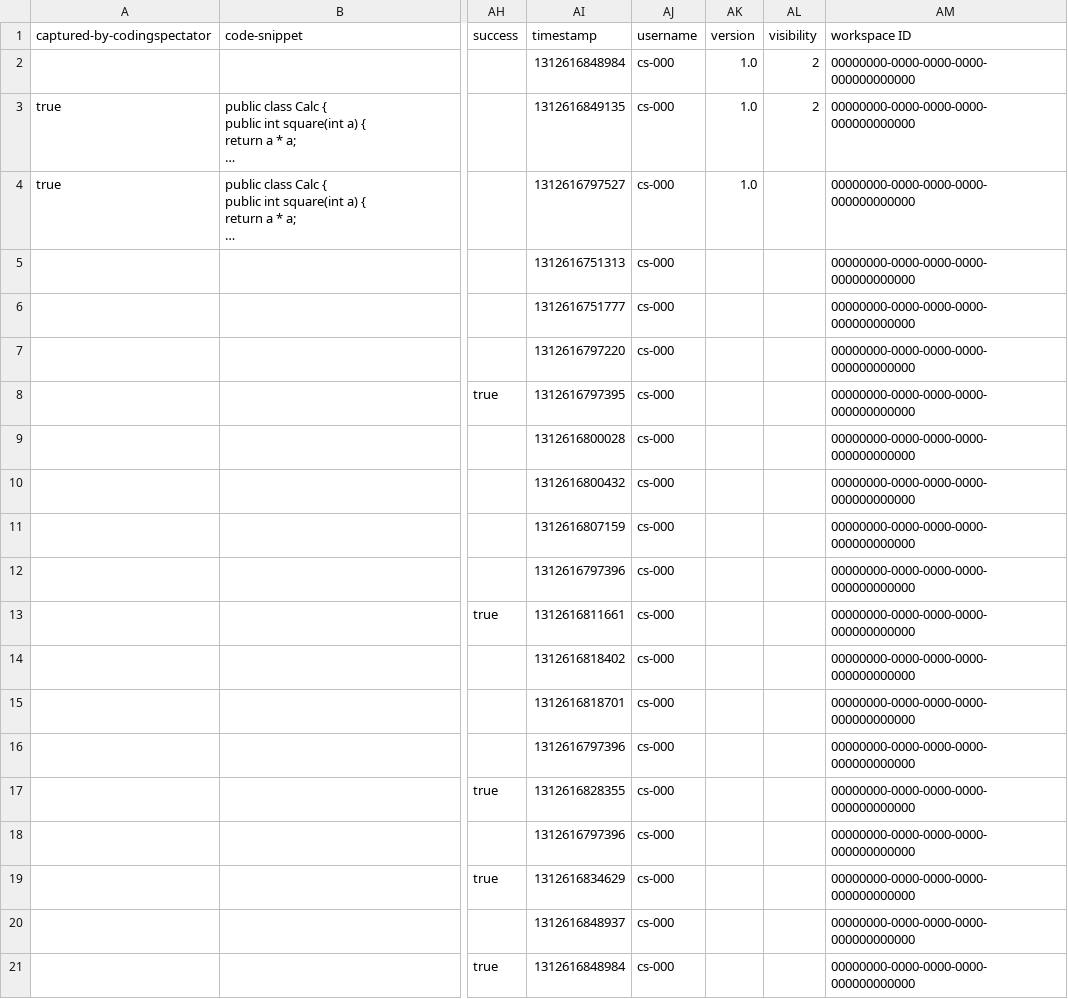
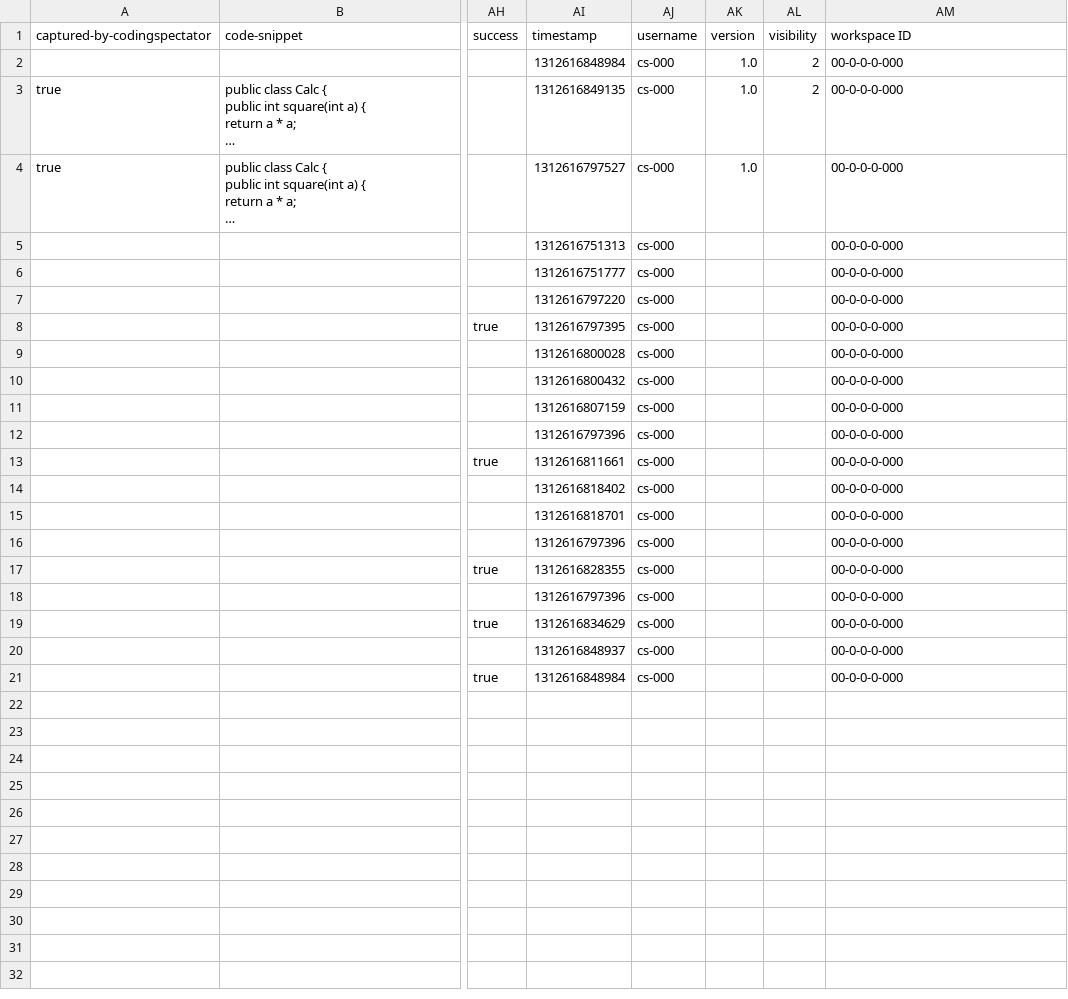
Before and after one commit to vazexqi/CodingSpectator, a CSV file: plug-ins/edu.illinois.codingspectator.logstocsv.tests/resources/02/expected-output/logs.csv, drawn as a sheet; only a part is shown, gaps mark what is left out; long unchanged cells end in …; the diff names each change by its address in the sheet, - before the commit and + after, or states it on an @@ line.

Commit message:
Shortened the workspace ID in logstocsv.tests.
Replaced "00000-0000-0000-0000-000000000000" by "00-0-0-0-000" in "edu.illinois.codingspectator.logstocsv.tests/resources".

This commit belongs to issue #339.

```diff
--- a/plug-ins/edu.illinois.codingspectator.logstocsv.tests/resources/02/expected-output/logs.csv
+++ b/plug-ins/edu.illinois.codingspectator.logstocsv.tests/resources/02/expected-output/logs.csv
-AM2:AM21 (workspace ID): 00000000-0000-0000-0000-000000000000
+AM2:AM21 (workspace ID): 00-0-0-0-000
```
Also changed, not shown: plug-ins/edu.illinois.codingspectator.logstocsv.tests/resources/01/expected-output/logs.csv, plug-ins/edu.illinois.codingspectator.logstocsv.tests/resources/02/expected-output/checks-after-refactorings.csv, 56 other files.
